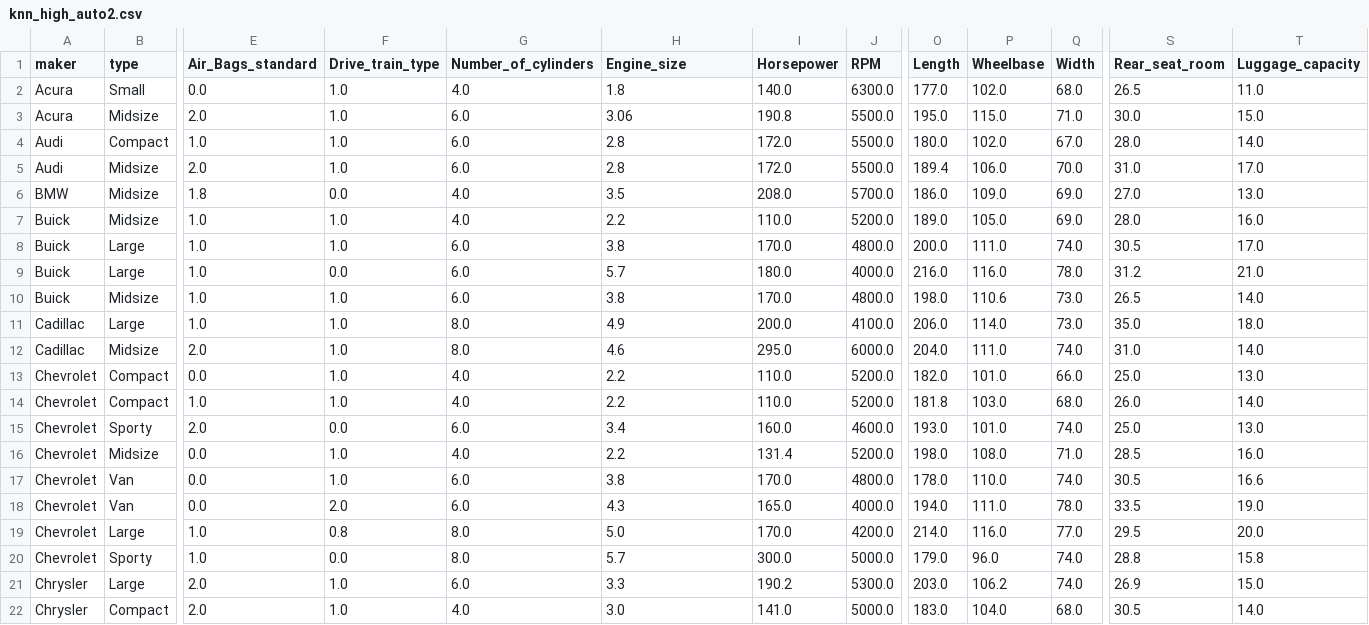
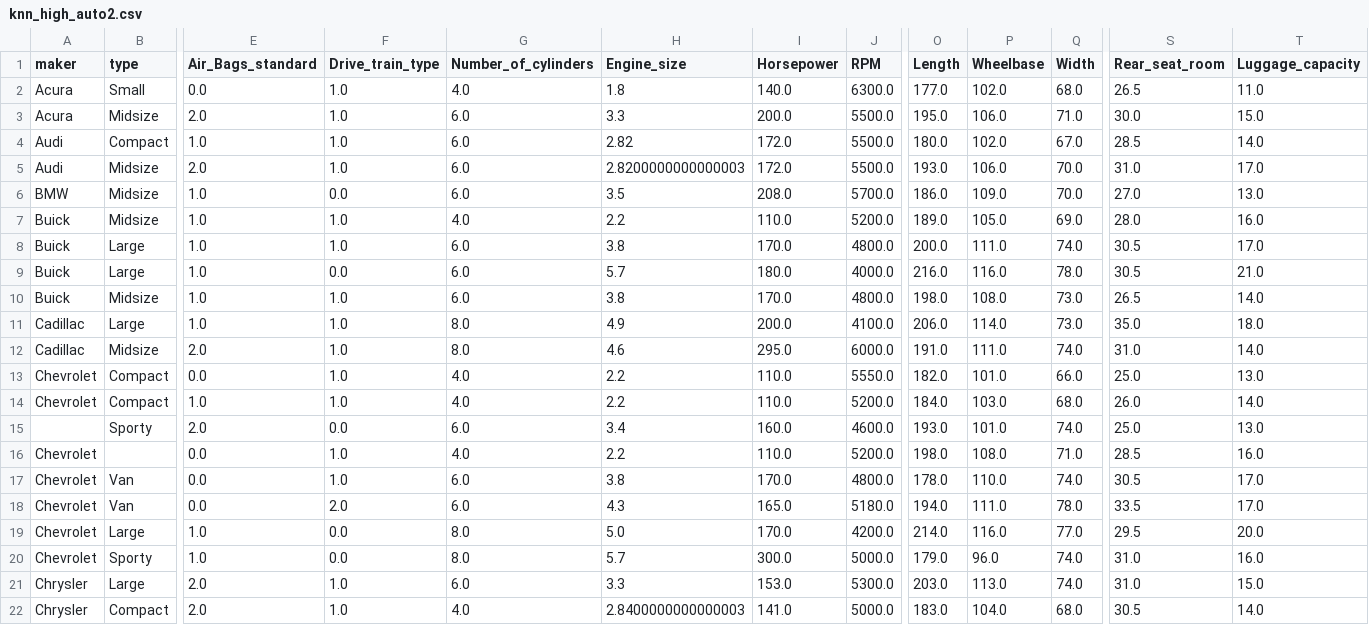
Before and after one commit to yzhu27/MOSS, a CSV file: etc/new_data/knn/highnoise/knn_high_auto2.csv, drawn as a sheet; only a part is shown, gaps mark what is left out; the diff covers the shown part only; the diff names each change by its address in the sheet, - before the commit and + after, or states it on an @@ line.

```diff
--- a/etc/new_data/knn/highnoise/knn_high_auto2.csv
+++ b/etc/new_data/knn/highnoise/knn_high_auto2.csv
-H3 (Engine_size): 3.06
+H3 (Engine_size): 3.3
-I3 (Horsepower): 190.8
+I3 (Horsepower): 200.0
-P3 (Wheelbase): 115.0
+P3 (Wheelbase): 106.0
-H4 (Engine_size): 2.8
+H4 (Engine_size): 2.82
-S4 (Rear_seat_room): 28.0
+S4 (Rear_seat_room): 28.5
-H5 (Engine_size): 2.8
+H5 (Engine_size): 2.8200000000000003
-O5 (Length): 189.4
+O5 (Length): 193.0
-E6 (Air_Bags_standard): 1.8
+E6 (Air_Bags_standard): 1.0
-G6 (Number_of_cylinders): 4.0
+G6 (Number_of_cylinders): 6.0
-Q6 (Width): 69.0
+Q6 (Width): 70.0
-S9 (Rear_seat_room): 31.2
+S9 (Rear_seat_room): 30.5
-P10 (Wheelbase): 110.6
+P10 (Wheelbase): 108.0
-O12 (Length): 204.0
+O12 (Length): 191.0
-J13 (RPM): 5200.0
+J13 (RPM): 5550.0
-O14 (Length): 181.8
+O14 (Length): 184.0
-A15 (maker): Chevrolet
+A15 (maker): (empty)
-B16 (type): Midsize
+B16 (type): (empty)
-I16 (Horsepower): 131.4
+I16 (Horsepower): 110.0
-T17 (Luggage_capacity): 16.6
+T17 (Luggage_capacity): 17.0
-J18 (RPM): 4000.0
+J18 (RPM): 5180.0
-T18 (Luggage_capacity): 19.0
+T18 (Luggage_capacity): 17.0
-F19 (Drive_train_type): 0.8
+F19 (Drive_train_type): 0.0
-S20 (Rear_seat_room): 28.8
+S20 (Rear_seat_room): 31.0
-T20 (Luggage_capacity): 15.8
+T20 (Luggage_capacity): 16.0
-I21 (Horsepower): 190.2
+I21 (Horsepower): 153.0
-P21 (Wheelbase): 106.2
+P21 (Wheelbase): 113.0
-S21 (Rear_seat_room): 26.9
+S21 (Rear_seat_room): 31.0
-H22 (Engine_size): 3.0
+H22 (Engine_size): 2.8400000000000003
```
Also changed, not shown: 130 edited cells elsewhere in this file, etc/new_data/knn/lownoise/knn_low_auto2.csv, 2 other files.
